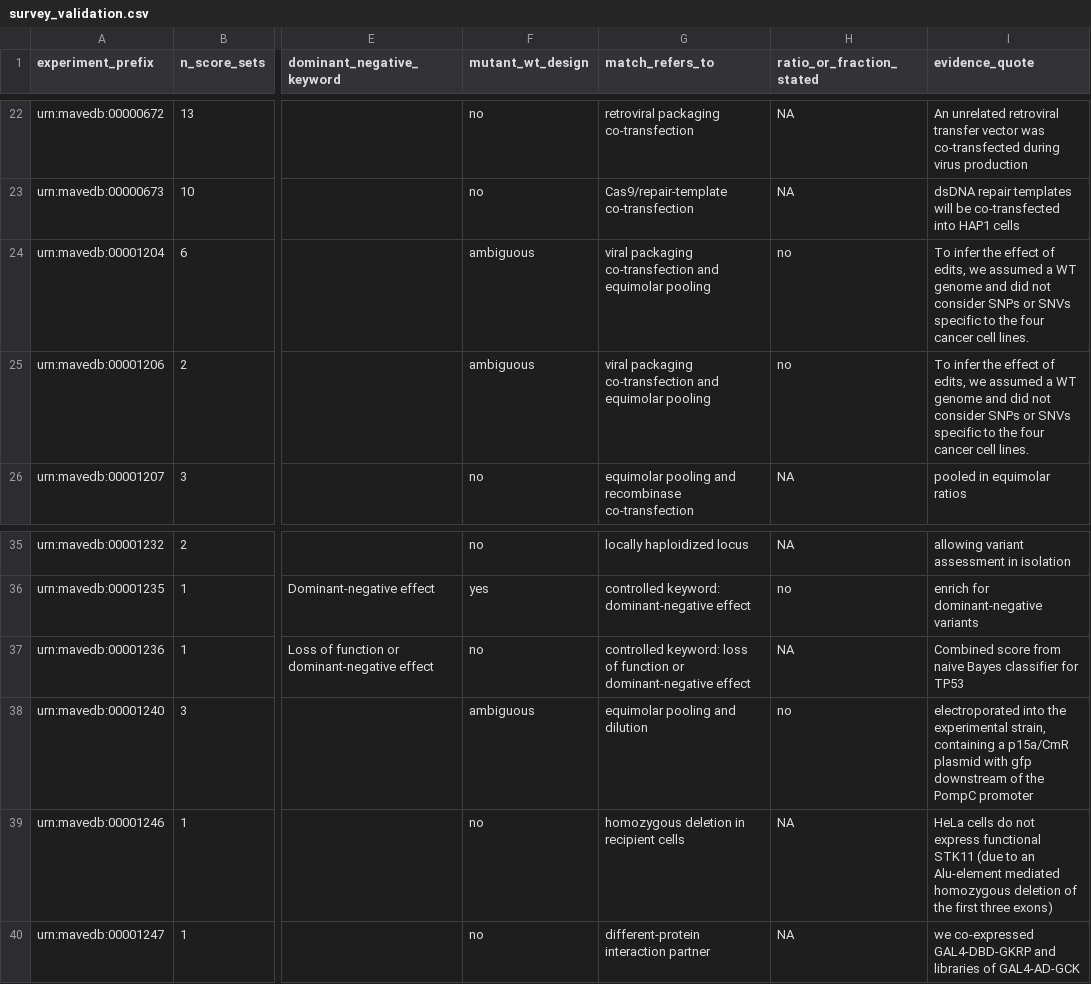
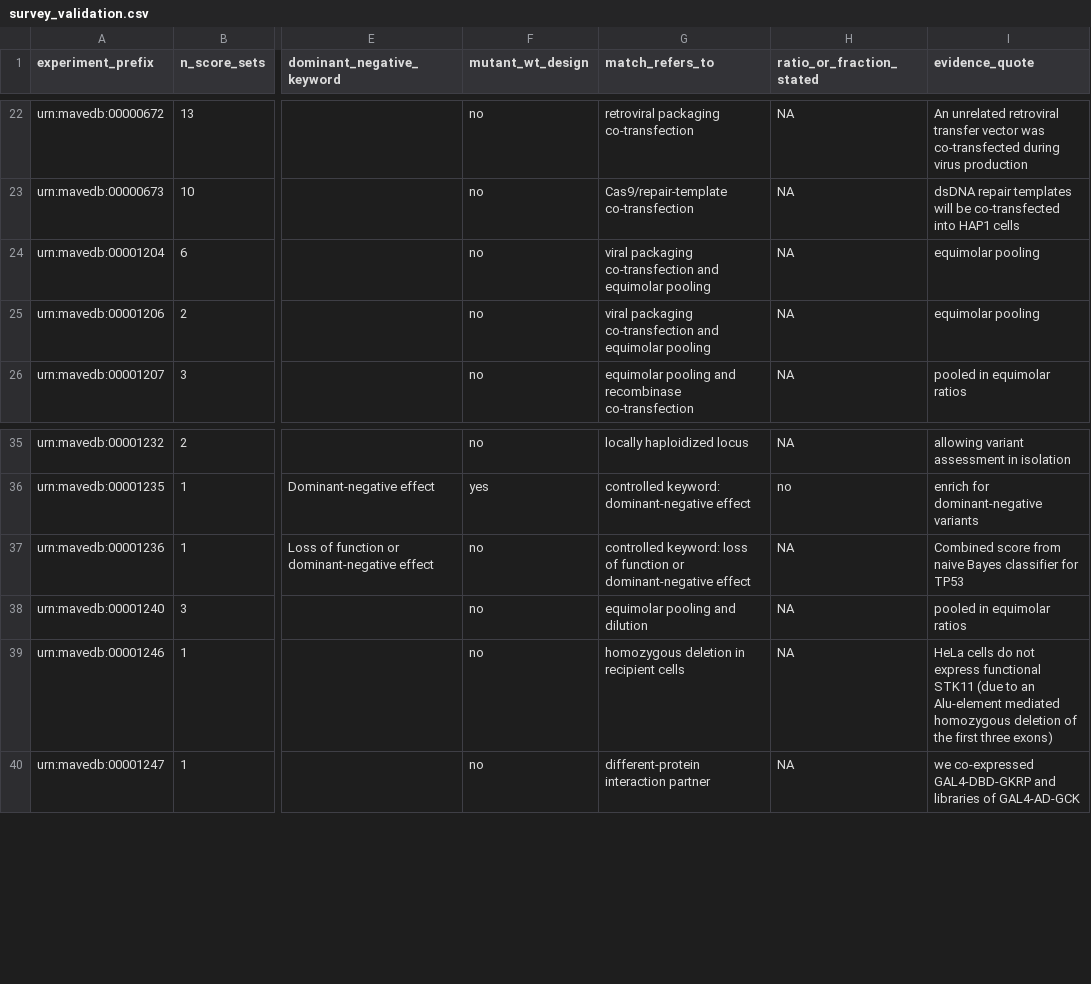
Before and after one commit to EG-xry/molecular-dominance, a CSV file: analysis/survey_validation.csv, drawn as a sheet; only a part is shown, gaps mark what is left out; the diff names each change by its address in the sheet, - before the commit and + after, or states it on an @@ line.

Commit message:
Record the author's check of the ten contested archive sets
The author checked individually the ten flagged MaveDB experiment sets
that any reading classified as verified or ambiguous: five verified and
two ambiguous designs confirmed, three disputed sets classified as other.
run_survey_validation.py applies these calls as final (5/2/39).
Reproduction report updated for S1 File 97ed9631...42a4 (63/63 matched).

```diff
--- a/analysis/survey_validation.csv
+++ b/analysis/survey_validation.csv
-F24:F25 (mutant_wt_design): ambiguous
+F24:F25 (mutant_wt_design): no
-H24:H25 (ratio_or_fraction_stated): no
+H24:H25 (ratio_or_fraction_stated): NA
-I24:I25 (evidence_quote): To infer the effect of edits, we assumed a WT genome and did not consider SNPs or SNVs specific to the four cancer cell lines.
+I24:I25 (evidence_quote): equimolar pooling
-F38 (mutant_wt_design): ambiguous
+F38 (mutant_wt_design): no
-H38 (ratio_or_fraction_stated): no
+H38 (ratio_or_fraction_stated): NA
-I38 (evidence_quote): electroporated into the experimental strain, containing a p15a/CmR plasmid with gfp downstream of the PompC promoter
+I38 (evidence_quote): pooled in equimolar ratios
```
Also changed, not shown: analysis/data/archive/survey_publication_designs.csv, 14 other files.
